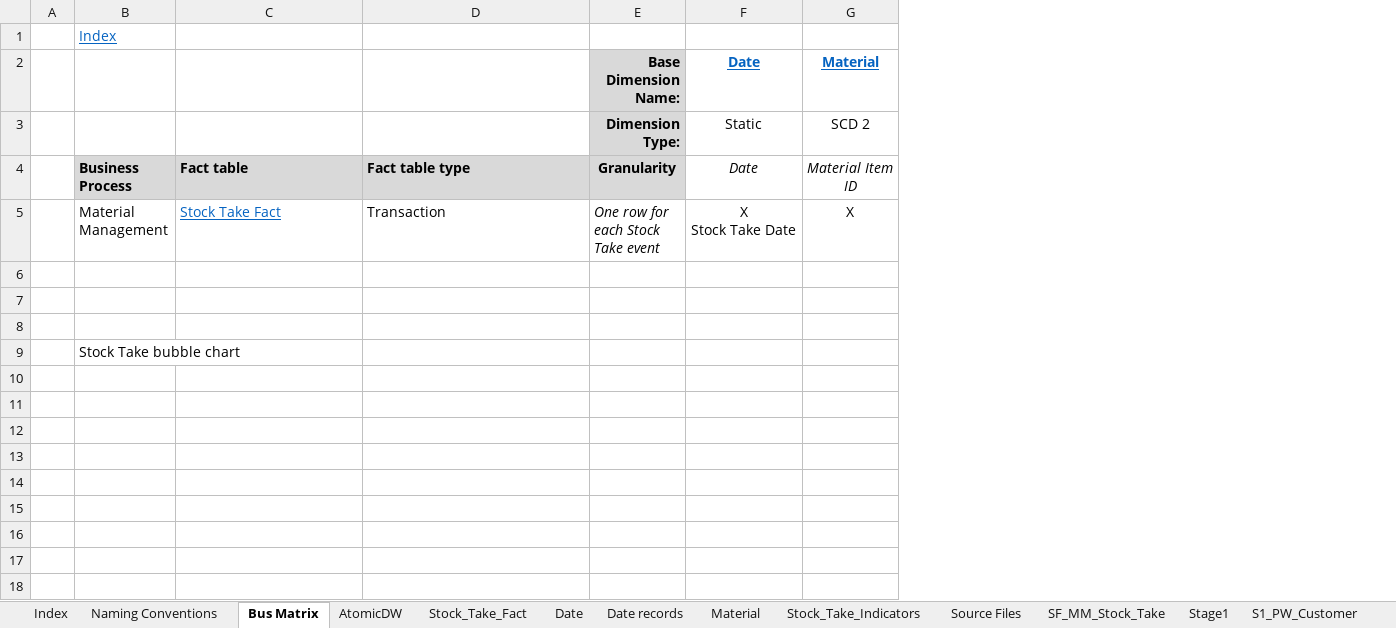
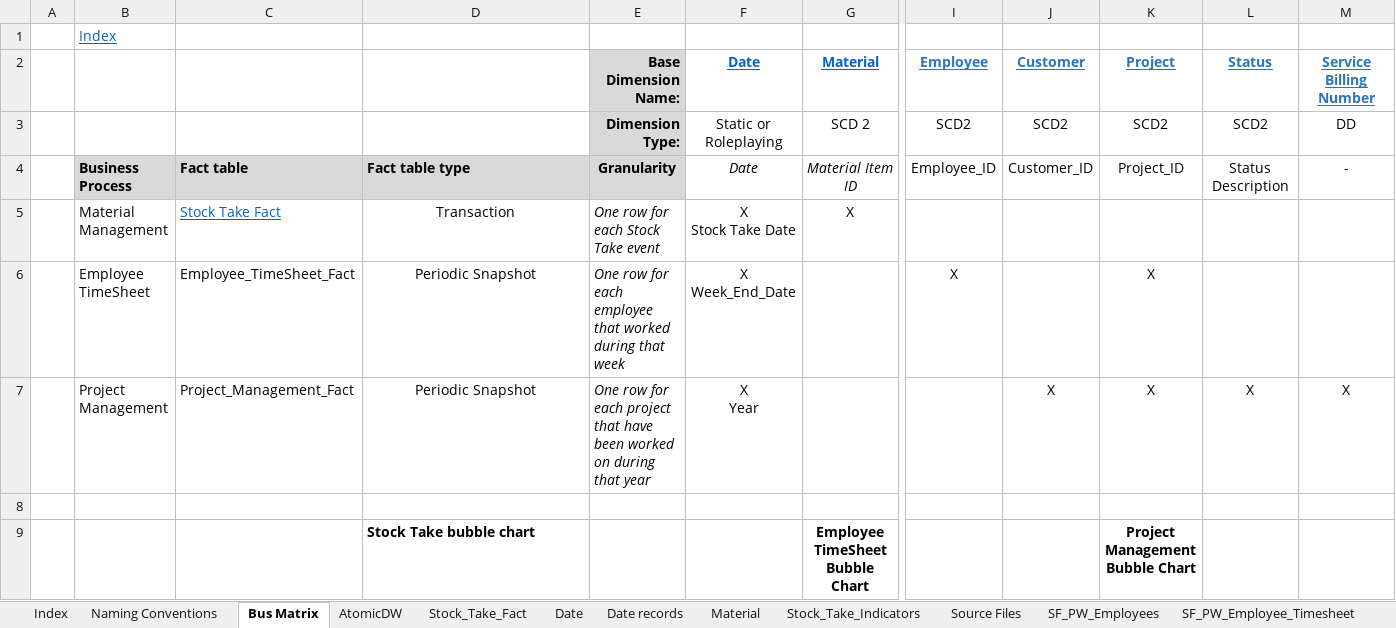
Before and after one commit to PleaBanshee/DW2022, an Excel workbook: DW2022/Documentation/Design document.xlsx, sheet Bus Matrix, drawn as a sheet; only a part is shown, gaps mark what is left out; values as stored, in another font and other column widths than the file's, no borders; charts and pictures not drawn; removed rows and columns are numbered as before the commit, all else as after; rows hold the shown columns only; ↵ is a line break in a cell; the diff names each change by its address in the sheet, - before the commit and + after, or states it on an @@ line.

Commit message:
Added some dimensional modelling

```diff
--- a/DW2022/Documentation/Design document.xlsx (sheet Bus Matrix)
+++ b/DW2022/Documentation/Design document.xlsx (sheet Bus Matrix)
+column I (Employee), rows 3-4: SCD2 | Employee_ID
+column J (Customer), rows 3-4: SCD2 | Customer_ID
+column K (Project), rows 3-4: SCD2 | Project_ID; row 9: Project Management Bubble Chart
+column L (Status), rows 3-4: SCD2 | Status Description
+column M (Service Billing Number), rows 3-4: DD | -
-F3 (Date): Static
+F3 (Date): Static or Roleplaying
-D5 alignment: left
+D5 alignment: center
+row 6:  | Employee ↵ TimeSheet | Employee_TimeSheet_Fact | Periodic Snapshot | One row for each employee that worked during that week | X ↵ Week_End_Date |  | X |  | X
+row 7:  | Project ↵ Management | Project_Management_Fact | Periodic Snapshot | One row for each project that have been worked on during that year | X ↵ Year |  |  | X | X | X | X
-row 9: (empty)
+row 9:  |  |  | Stock Take bubble chart |  |  | Employee TimeSheet Bubble Chart |  |  | Project Management Bubble Chart
-row 8: (empty)
-row 9:  | Stock Take bubble chart
```
Also changed, not shown: sheet SF_PW_Employee_Timesheet, sheet S1_PW_Employee_Timesheet, other sheet tabs, charts or pictures, 3 other files.
